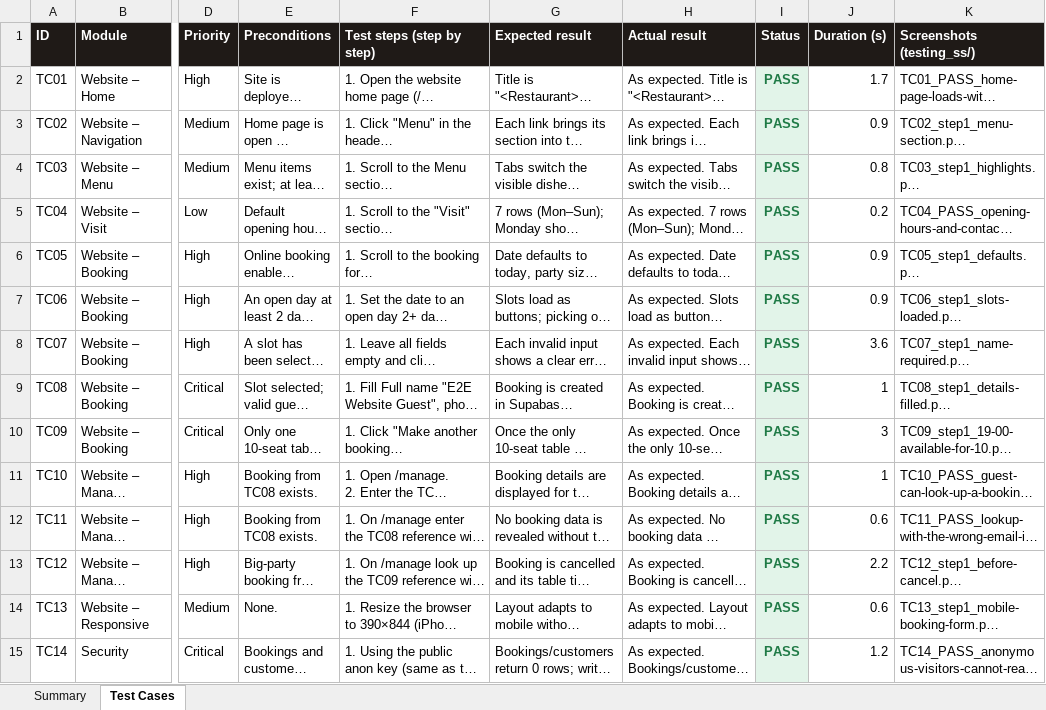
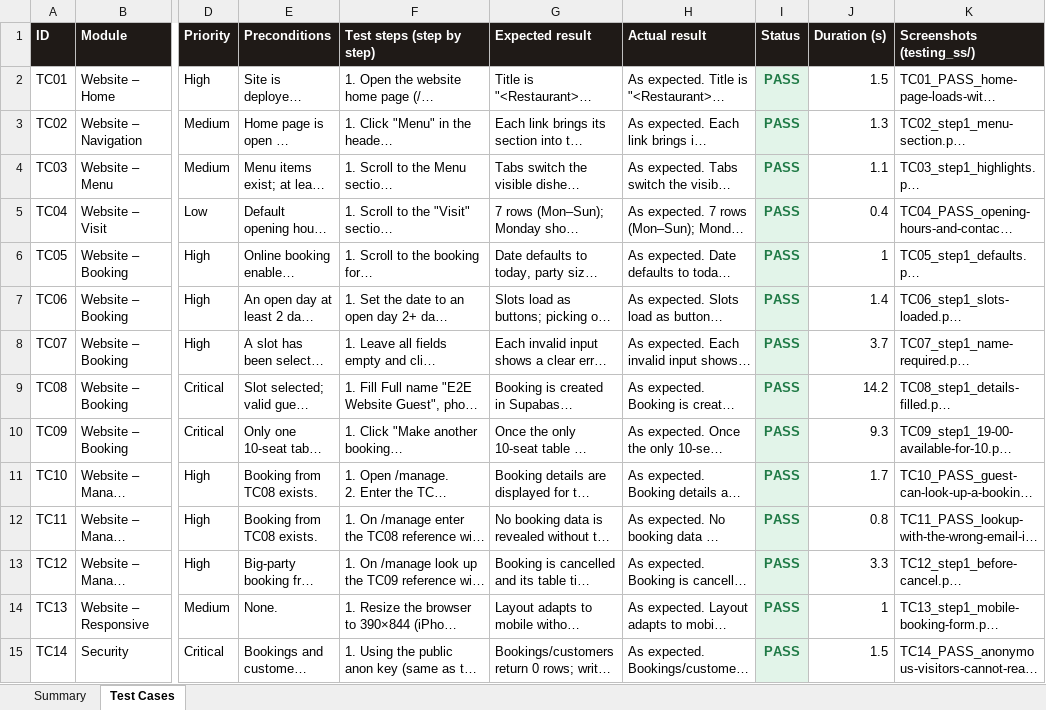
Before and after one commit to chaitra-9689/Restaurant-Table-Booking, an Excel workbook: Test_Report.xlsx, sheet Test Cases, drawn as a sheet; only a part is shown, gaps mark what is left out; long unchanged cells end in …; values as stored, in another font and other column widths than the file's, no borders; the diff covers the shown part only; the diff names each change by its address in the sheet, - before the commit and + after, or states it on an @@ line.

```diff
--- a/Test_Report.xlsx (sheet Test Cases)
+++ b/Test_Report.xlsx (sheet Test Cases)
-J2 (Duration (s)): 1.7
+J2 (Duration (s)): 1.5
-J3 (Duration (s)): 0.9
+J3 (Duration (s)): 1.3
-J4 (Duration (s)): 0.8
+J4 (Duration (s)): 1.1
-J5 (Duration (s)): 0.2
+J5 (Duration (s)): 0.4
-J6 (Duration (s)): 0.9
+J6 (Duration (s)): 1
-J7 (Duration (s)): 0.9
+J7 (Duration (s)): 1.4
-J8 (Duration (s)): 3.6
+J8 (Duration (s)): 3.7
-J9 (Duration (s)): 1
+J9 (Duration (s)): 14.2
-J10 (Duration (s)): 3
+J10 (Duration (s)): 9.3
-J11 (Duration (s)): 1
+J11 (Duration (s)): 1.7
-J12 (Duration (s)): 0.6
+J12 (Duration (s)): 0.8
-J13 (Duration (s)): 2.2
+J13 (Duration (s)): 3.3
-J14 (Duration (s)): 0.6
+J14 (Duration (s)): 1
-J15 (Duration (s)): 1.2
+J15 (Duration (s)): 1.5
```
Also changed, not shown: 15 edited cells elsewhere in this sheet, sheet Summary, 39 other files.
